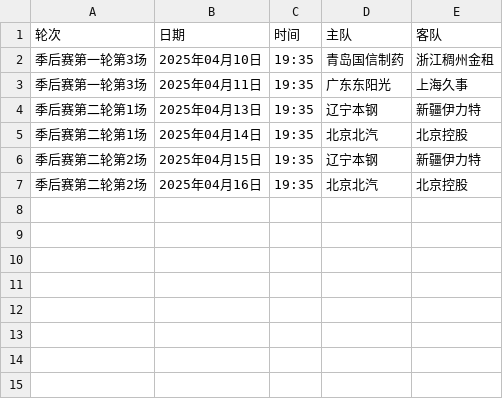
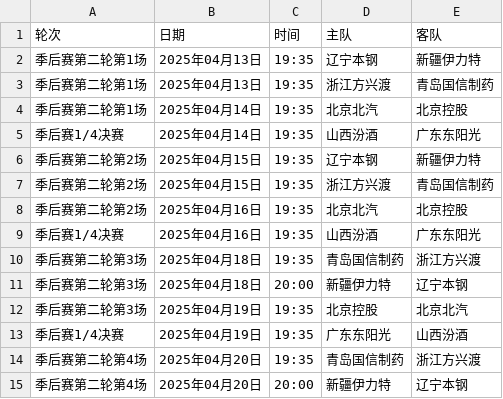
Before and after one commit to HeikeLeo/CBA, a CSV file: cba赛程（官网）.csv, drawn as a sheet.

Commit message:
Update cba赛程（官网）.csv

```diff
--- a/cba赛程（官网）.csv
+++ b/cba赛程（官网）.csv
@@ -1,7 +1,15 @@
 轮次,日期,时间,主队,客队
-季后赛第一轮第3场,2025年04月10日,19:35,青岛国信制药,浙江稠州金租
-季后赛第一轮第3场,2025年04月11日,19:35,广东东阳光,上海久事
 季后赛第二轮第1场,2025年04月13日,19:35,辽宁本钢,新疆伊力特
+季后赛第二轮第1场,2025年04月13日,19:35,浙江方兴渡,青岛国信制药
 季后赛第二轮第1场,2025年04月14日,19:35,北京北汽,北京控股
+季后赛1/4决赛,2025年04月14日,19:35,山西汾酒,广东东阳光
 季后赛第二轮第2场,2025年04月15日,19:35,辽宁本钢,新疆伊力特
+季后赛第二轮第2场,2025年04月15日,19:35,浙江方兴渡,青岛国信制药
 季后赛第二轮第2场,2025年04月16日,19:35,北京北汽,北京控股
+季后赛1/4决赛,2025年04月16日,19:35,山西汾酒,广东东阳光
+季后赛第二轮第3场,2025年04月18日,19:35,青岛国信制药,浙江方兴渡
+季后赛第二轮第3场,2025年04月18日,20:00,新疆伊力特,辽宁本钢
+季后赛第二轮第3场,2025年04月19日,19:35,北京控股,北京北汽
+季后赛1/4决赛,2025年04月19日,19:35,广东东阳光,山西汾酒
+季后赛第二轮第4场,2025年04月20日,19:35,青岛国信制药,浙江方兴渡
+季后赛第二轮第4场,2025年04月20日,20:00,新疆伊力特,辽宁本钢
```
